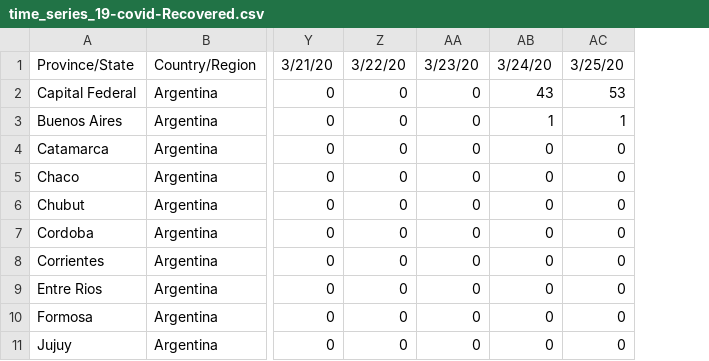
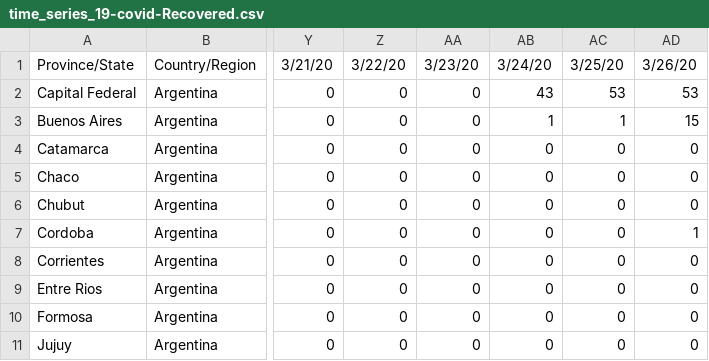
Before and after one commit to martingra/COVID19Argentina, a CSV file: data/time_series_19-covid-Recovered.csv, drawn as a sheet; only a part is shown, gaps mark what is left out; the diff names each change by its address in the sheet, - before the commit and + after, or states it on an @@ line.

```diff
--- a/data/time_series_19-covid-Recovered.csv
+++ b/data/time_series_19-covid-Recovered.csv
+column AD, rows 1-11: 3/26/20 | 53 | 15 | 0 | 0 | 0 | 1 | 0 | 0 | 0 | 0
```
Also changed, not shown: data/time_series_19-covid-Confirmed.csv, data/time_series_19-covid-Deaths.csv, 4 other files.
